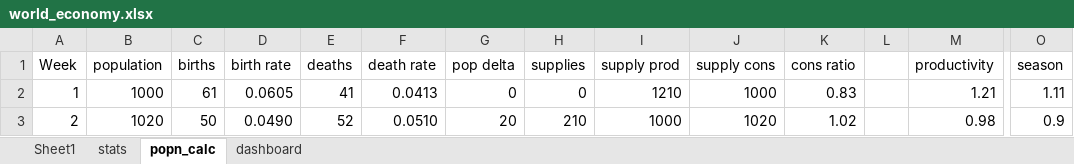
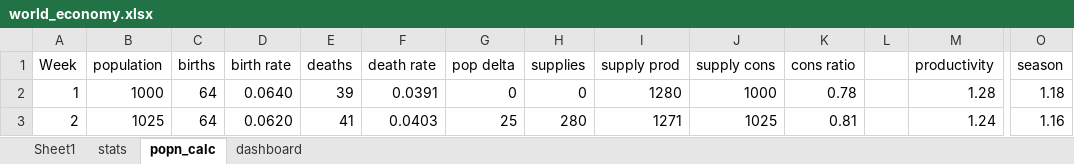
Before and after one commit to whatthefoong/working_in_progress, an Excel workbook: world_mechanics/world_economy.xlsx, sheet popn_calc, drawn as a sheet; only a part is shown, gaps mark what is left out; values as stored, in another font and other column widths than the file's, no borders; conditional formats not drawn; the diff covers the shown part only; the diff names each change by its address in the sheet, - before the commit and + after, or states it on an @@ line.

```diff
--- a/world_mechanics/world_economy.xlsx (sheet popn_calc)
+++ b/world_mechanics/world_economy.xlsx (sheet popn_calc)
-C2 (births): 61
+C2 (births): 64
-D2 (birth rate): 0.0605
+D2 (birth rate): 0.0640
-E2 (deaths): 41
+E2 (deaths): 39
-F2 (death rate): 0.0413
+F2 (death rate): 0.0391
-I2 (supply prod): 1210
+I2 (supply prod): 1280
-K2 (cons ratio): 0.83
+K2 (cons ratio): 0.78
-M2 (productivity): 1.21
+M2 (productivity): 1.28
-O2 (season): 1.11
+O2 (season): 1.18
-B3 (population): 1020
+B3 (population): 1025
-C3 (births): 50
+C3 (births): 64
-D3 (birth rate): 0.0490
+D3 (birth rate): 0.0620
-E3 (deaths): 52
+E3 (deaths): 41
-F3 (death rate): 0.0510
+F3 (death rate): 0.0403
-G3 (pop delta): 20
+G3 (pop delta): 25
-H3 (supplies): 210
+H3 (supplies): 280
-I3 (supply prod): 1000
+I3 (supply prod): 1271
-J3 (supply cons): 1020
+J3 (supply cons): 1025
-K3 (cons ratio): 1.02
+K3 (cons ratio): 0.81
-M3 (productivity): 0.98
+M3 (productivity): 1.24
-O3 (season): 0.9
+O3 (season): 1.16
```
Also changed, not shown: 1221 edited cells elsewhere in this sheet, sheet Sheet1, charts or pictures, 1 other file.
